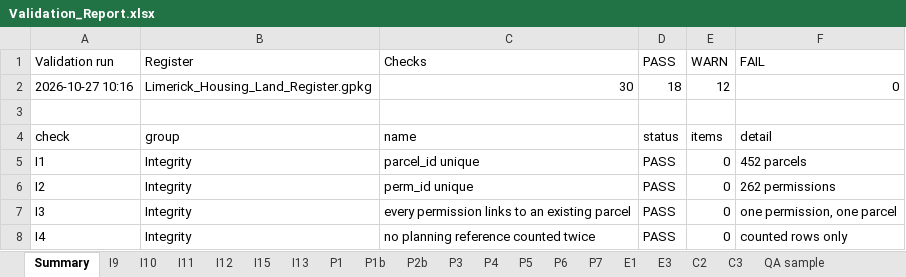
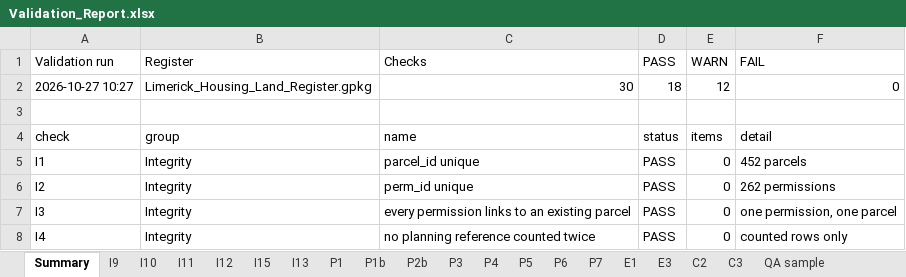
Before and after one commit to jaymes88/data, an Excel workbook: limerick_pipeline/register/Validation_Report.xlsx, sheet Summary, drawn as a sheet; only a part is shown; values as stored, in another font and other column widths than the file's, no borders; the diff names each change by its address in the sheet, - before the commit and + after, or states it on an @@ line.

```diff
--- a/limerick_pipeline/register/Validation_Report.xlsx (sheet Summary)
+++ b/limerick_pipeline/register/Validation_Report.xlsx (sheet Summary)
-A2 (Validation run): 2026-10-27 10:16
+A2 (Validation run): 2026-10-27 10:27
```
Also changed, not shown: limerick_pipeline/register/Limerick_Housing_Land_Register.xlsx, 10 other files.
